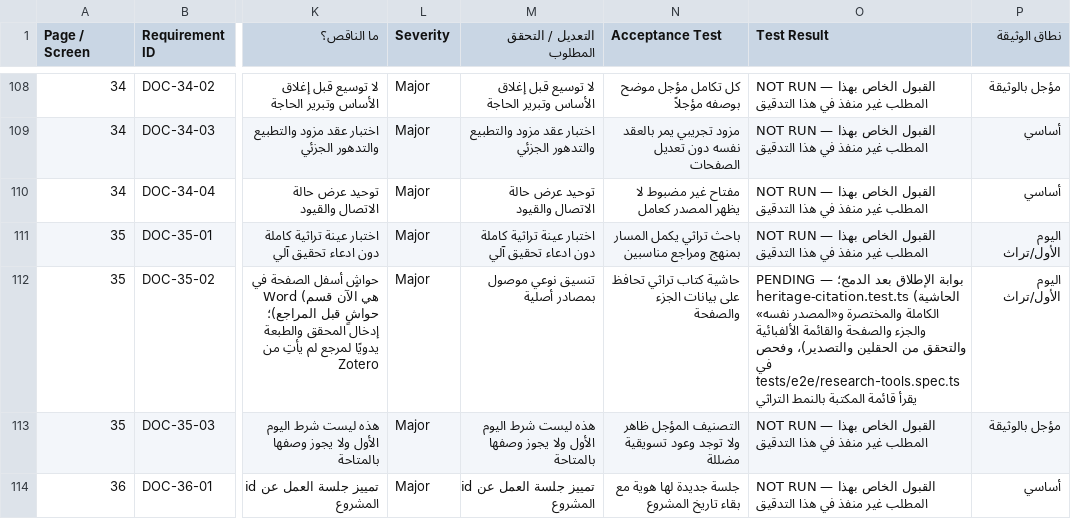
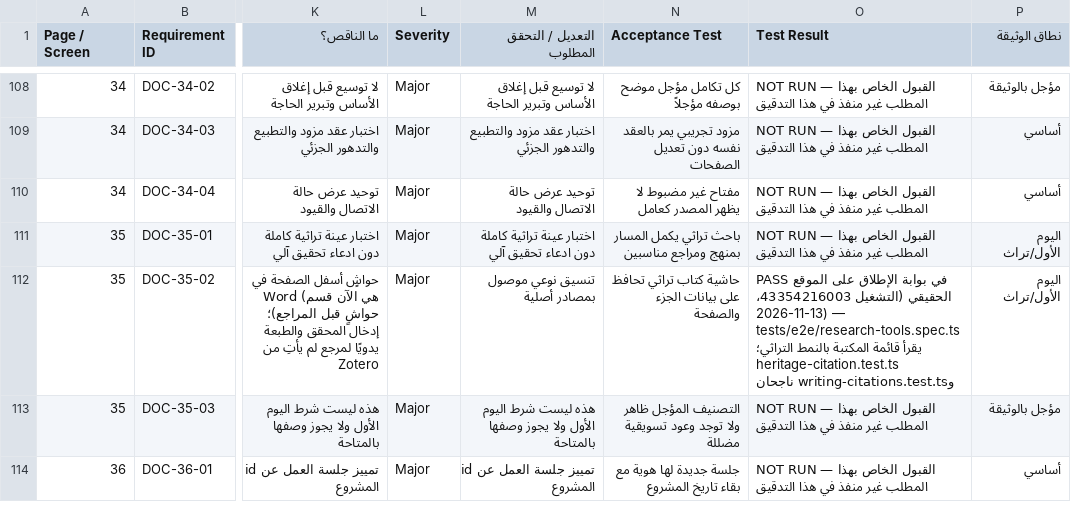
Before and after one commit to wahaaico-ui/waha-ai, a CSV file: docs/architecture/PRODUCT_COMPLETION_MATRIX.csv, drawn as a sheet; only a part is shown, gaps mark what is left out; the diff covers the shown part only; the diff names each change by its address in the sheet, - before the commit and + after, or states it on an @@ line.

```diff
--- a/docs/architecture/PRODUCT_COMPLETION_MATRIX.csv
+++ b/docs/architecture/PRODUCT_COMPLETION_MATRIX.csv
-O112 (Test Result): PENDING — بوابة الإطلاق بعد الدمج؛ heritage-citation.test.ts (الحاشية الكاملة والمختصرة و«المصدر نفسه» والجزء والصفحة والقائمة الألفبائية والتحقق من الحقلين والتصدير)، وفحص في tests/e2e/research-tools.spec.ts يقرأ قائمة المكتبة بالنمط التراثي
+O112 (Test Result): PASS في بوابة الإطلاق على الموقع الحقيقي (التشغيل 43354216003، 2026-11-13) — tests/e2e/research-tools.spec.ts يقرأ قائمة المكتبة بالنمط التراثي؛ heritage-citation.test.ts وwriting-citations.test.ts ناجحان
```
Also changed, not shown: 14 edited cells elsewhere in this file, 15 other files.
